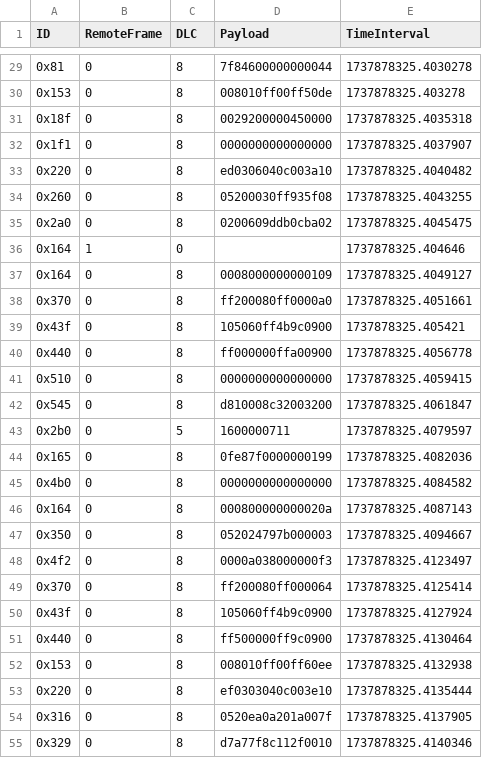
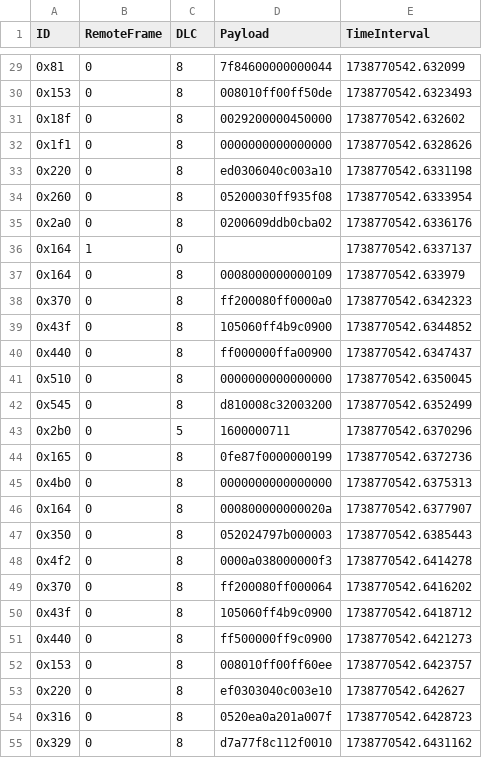
Before and after one commit to nickykattukkaran/CAN_IDS_Simulation, a CSV file: receive_message1.csv, drawn as a sheet; only a part is shown, gaps mark what is left out; the diff covers the shown part only.

```diff
--- a/receive_message1.csv
+++ b/receive_message1.csv
@@ -29,27 +29,27 @@ ID,RemoteFrame,DLC,Payload,TimeInterval
-0x81,0,8,7f84600000000044,1737878325.4030278
-0x153,0,8,008010ff00ff50de,1737878325.403278
-0x18f,0,8,0029200000450000,1737878325.4035318
-0x1f1,0,8,0000000000000000,1737878325.4037907
-0x220,0,8,ed0306040c003a10,1737878325.4040482
-0x260,0,8,05200030ff935f08,1737878325.4043255
-0x2a0,0,8,0200609ddb0cba02,1737878325.4045475
-0x164,1,0,,1737878325.404646
-0x164,0,8,0008000000000109,1737878325.4049127
-0x370,0,8,ff200080ff0000a0,1737878325.4051661
-0x43f,0,8,105060ff4b9c0900,1737878325.405421
-0x440,0,8,ff000000ffa00900,1737878325.4056778
-0x510,0,8,0000000000000000,1737878325.4059415
-0x545,0,8,d810008c32003200,1737878325.4061847
-0x2b0,0,5,1600000711,1737878325.4079597
-0x165,0,8,0fe87f0000000199,1737878325.4082036
-0x4b0,0,8,0000000000000000,1737878325.4084582
-0x164,0,8,000800000000020a,1737878325.4087143
-0x350,0,8,052024797b000003,1737878325.4094667
-0x4f2,0,8,0000a038000000f3,1737878325.4123497
-0x370,0,8,ff200080ff000064,1737878325.4125414
-0x43f,0,8,105060ff4b9c0900,1737878325.4127924
-0x440,0,8,ff500000ff9c0900,1737878325.4130464
-0x153,0,8,008010ff00ff60ee,1737878325.4132938
-0x220,0,8,ef0303040c003e10,1737878325.4135444
-0x316,0,8,0520ea0a201a007f,1737878325.4137905
-0x329,0,8,d7a77f8c112f0010,1737878325.4140346
+0x81,0,8,7f84600000000044,1738770542.632099
+0x153,0,8,008010ff00ff50de,1738770542.6323493
+0x18f,0,8,0029200000450000,1738770542.632602
+0x1f1,0,8,0000000000000000,1738770542.6328626
+0x220,0,8,ed0306040c003a10,1738770542.6331198
+0x260,0,8,05200030ff935f08,1738770542.6333954
+0x2a0,0,8,0200609ddb0cba02,1738770542.6336176
+0x164,1,0,,1738770542.6337137
+0x164,0,8,0008000000000109,1738770542.633979
+0x370,0,8,ff200080ff0000a0,1738770542.6342323
+0x43f,0,8,105060ff4b9c0900,1738770542.6344852
+0x440,0,8,ff000000ffa00900,1738770542.6347437
+0x510,0,8,0000000000000000,1738770542.6350045
+0x545,0,8,d810008c32003200,1738770542.6352499
+0x2b0,0,5,1600000711,1738770542.6370296
+0x165,0,8,0fe87f0000000199,1738770542.6372736
+0x4b0,0,8,0000000000000000,1738770542.6375313
+0x164,0,8,000800000000020a,1738770542.6377907
+0x350,0,8,052024797b000003,1738770542.6385443
+0x4f2,0,8,0000a038000000f3,1738770542.6414278
+0x370,0,8,ff200080ff000064,1738770542.6416202
+0x43f,0,8,105060ff4b9c0900,1738770542.6418712
+0x440,0,8,ff500000ff9c0900,1738770542.6421273
+0x153,0,8,008010ff00ff60ee,1738770542.6423757
+0x220,0,8,ef0303040c003e10,1738770542.642627
+0x316,0,8,0520ea0a201a007f,1738770542.6428723
+0x329,0,8,d7a77f8c112f0010,1738770542.6431162
```
Also changed, not shown: 140 edited cells elsewhere in this file, 5 other files.
